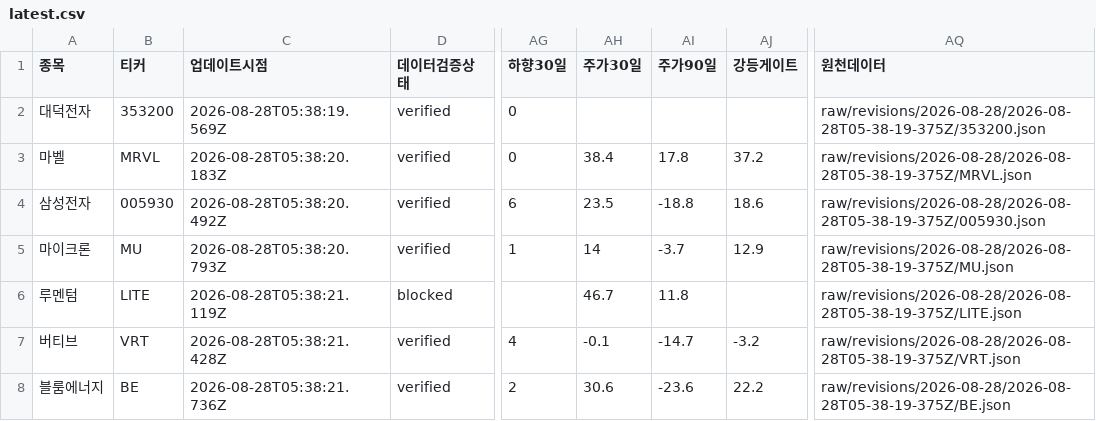
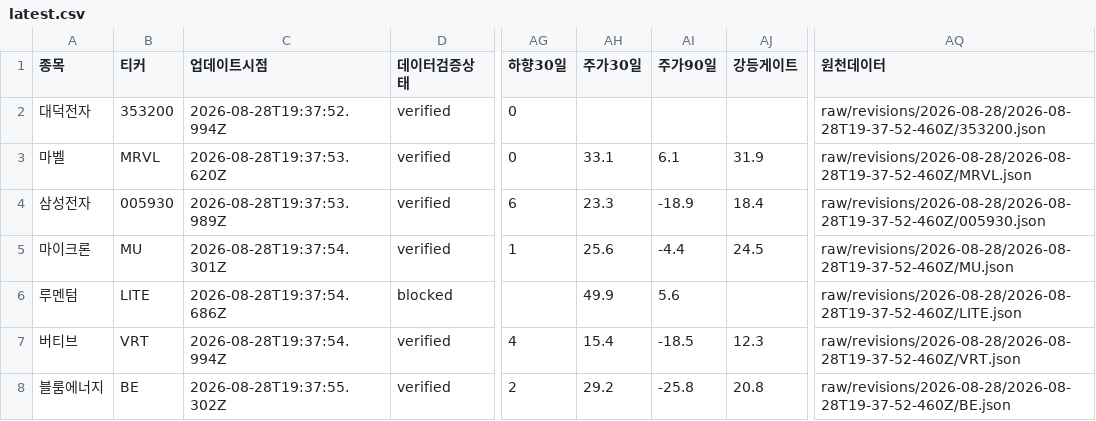
Before and after one commit to SimpleorNothing/ten-bagger, a CSV file: raw/revisions/latest.csv, drawn as a sheet; only a part is shown, gaps mark what is left out; the diff covers the shown part only; the diff names each change by its address in the sheet, - before the commit and + after, or states it on an @@ line.

```diff
--- a/raw/revisions/latest.csv
+++ b/raw/revisions/latest.csv
-C2 (업데이트시점): 2026-08-28T05:38:19.569Z
+C2 (업데이트시점): 2026-08-28T19:37:52.994Z
-AQ2 (원천데이터): raw/revisions/2026-08-28/2026-08-28T05-38-19-375Z/353200.json
+AQ2 (원천데이터): raw/revisions/2026-08-28/2026-08-28T19-37-52-460Z/353200.json
-C3 (업데이트시점): 2026-08-28T05:38:20.183Z
+C3 (업데이트시점): 2026-08-28T19:37:53.620Z
-AH3 (주가30일): 38.4
+AH3 (주가30일): 33.1
-AI3 (주가90일): 17.8
+AI3 (주가90일): 6.1
-AJ3 (강등게이트): 37.2
+AJ3 (강등게이트): 31.9
-AQ3 (원천데이터): raw/revisions/2026-08-28/2026-08-28T05-38-19-375Z/MRVL.json
+AQ3 (원천데이터): raw/revisions/2026-08-28/2026-08-28T19-37-52-460Z/MRVL.json
-C4 (업데이트시점): 2026-08-28T05:38:20.492Z
+C4 (업데이트시점): 2026-08-28T19:37:53.989Z
-AH4 (주가30일): 23.5
+AH4 (주가30일): 23.3
-AI4 (주가90일): -18.8
+AI4 (주가90일): -18.9
-AJ4 (강등게이트): 18.6
+AJ4 (강등게이트): 18.4
-AQ4 (원천데이터): raw/revisions/2026-08-28/2026-08-28T05-38-19-375Z/005930.json
+AQ4 (원천데이터): raw/revisions/2026-08-28/2026-08-28T19-37-52-460Z/005930.json
-C5 (업데이트시점): 2026-08-28T05:38:20.793Z
+C5 (업데이트시점): 2026-08-28T19:37:54.301Z
-AH5 (주가30일): 14
+AH5 (주가30일): 25.6
-AI5 (주가90일): -3.7
+AI5 (주가90일): -4.4
-AJ5 (강등게이트): 12.9
+AJ5 (강등게이트): 24.5
-AQ5 (원천데이터): raw/revisions/2026-08-28/2026-08-28T05-38-19-375Z/MU.json
+AQ5 (원천데이터): raw/revisions/2026-08-28/2026-08-28T19-37-52-460Z/MU.json
-C6 (업데이트시점): 2026-08-28T05:38:21.119Z
+C6 (업데이트시점): 2026-08-28T19:37:54.686Z
-AH6 (주가30일): 46.7
+AH6 (주가30일): 49.9
-AI6 (주가90일): 11.8
+AI6 (주가90일): 5.6
-AQ6 (원천데이터): raw/revisions/2026-08-28/2026-08-28T05-38-19-375Z/LITE.json
+AQ6 (원천데이터): raw/revisions/2026-08-28/2026-08-28T19-37-52-460Z/LITE.json
-C7 (업데이트시점): 2026-08-28T05:38:21.428Z
+C7 (업데이트시점): 2026-08-28T19:37:54.994Z
-AH7 (주가30일): -0.1
+AH7 (주가30일): 15.4
-AI7 (주가90일): -14.7
+AI7 (주가90일): -18.5
-AJ7 (강등게이트): -3.2
+AJ7 (강등게이트): 12.3
-AQ7 (원천데이터): raw/revisions/2026-08-28/2026-08-28T05-38-19-375Z/VRT.json
+AQ7 (원천데이터): raw/revisions/2026-08-28/2026-08-28T19-37-52-460Z/VRT.json
-C8 (업데이트시점): 2026-08-28T05:38:21.736Z
+C8 (업데이트시점): 2026-08-28T19:37:55.302Z
-AH8 (주가30일): 30.6
+AH8 (주가30일): 29.2
-AI8 (주가90일): -23.6
+AI8 (주가90일): -25.8
-AJ8 (강등게이트): 22.2
+AJ8 (강등게이트): 20.8
-AQ8 (원천데이터): raw/revisions/2026-08-28/2026-08-28T05-38-19-375Z/BE.json
+AQ8 (원천데이터): raw/revisions/2026-08-28/2026-08-28T19-37-52-460Z/BE.json
```
Also changed, not shown: 81 edited cells elsewhere in this file, 35 other files.
